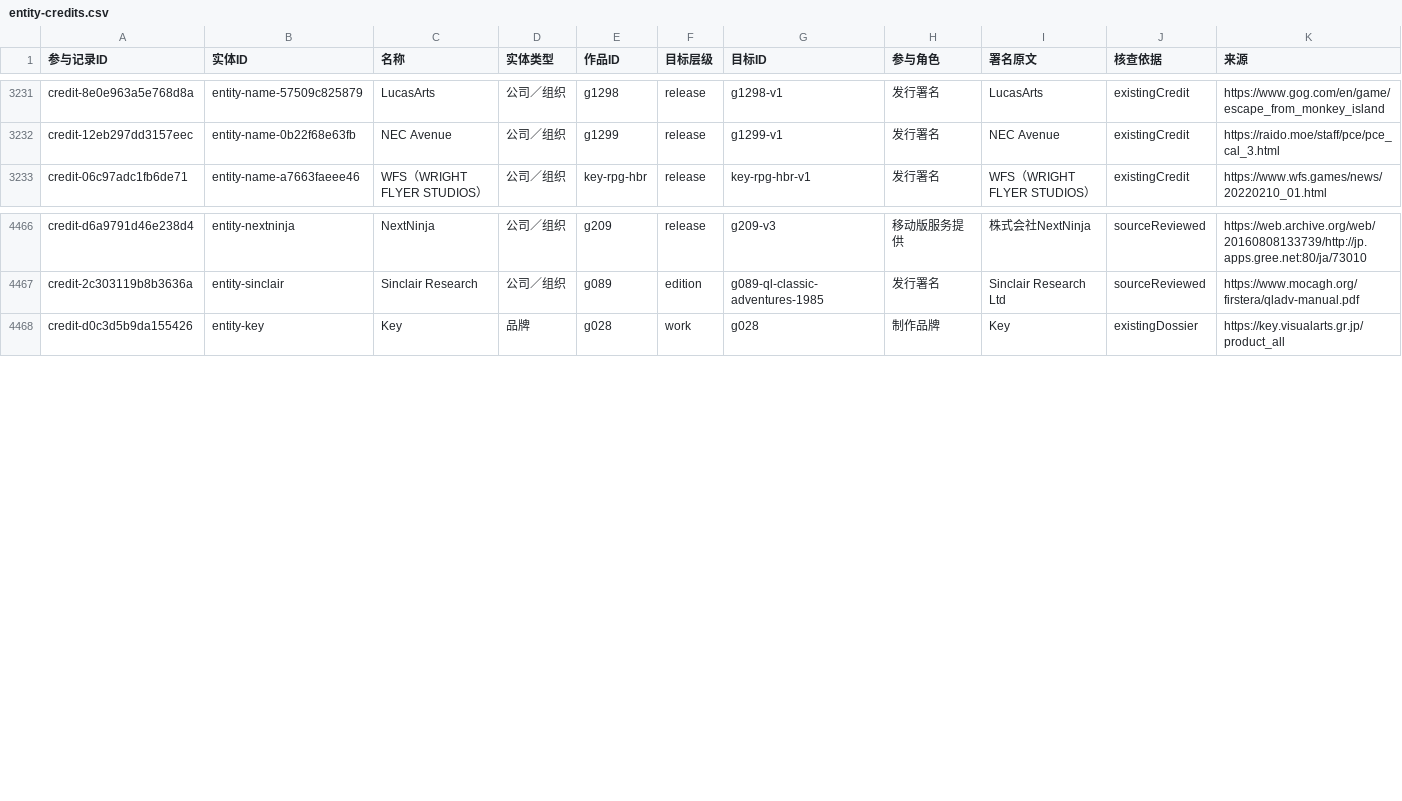
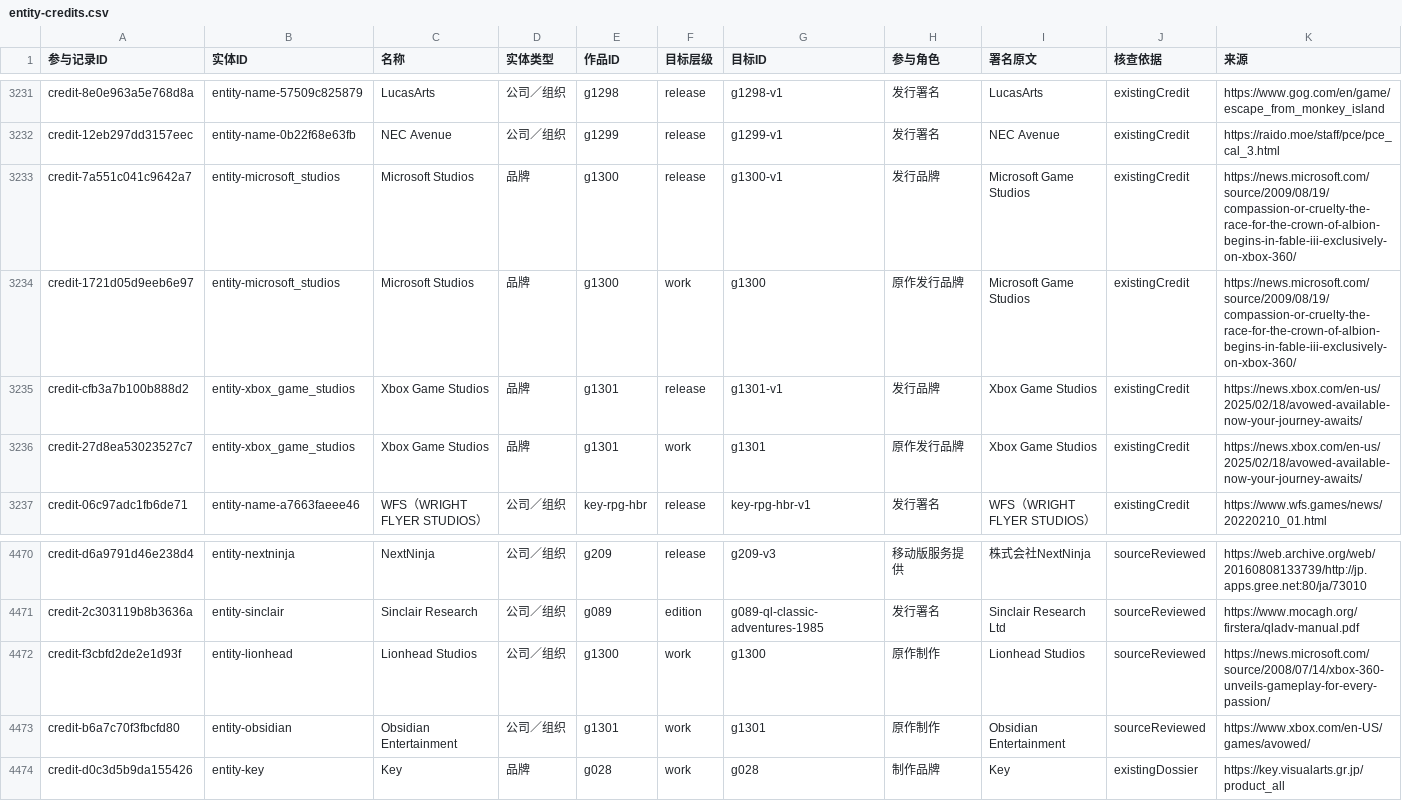
Before and after one commit to wt1234-donkey/visual-novel, a CSV file: data/entity-credits.csv, drawn as a sheet; only a part is shown, gaps mark what is left out.

Commit message:
Expand Microsoft narrative dossier and organization history

```diff
--- a/data/entity-credits.csv
+++ b/data/entity-credits.csv
@@ -3232,2 +3232,6 @@ credit-8e0e963a5e768d8a,entity-name-57509c825879,LucasArts,公司／组织,g1298
 credit-12eb297dd3157eec,entity-name-0b22f68e63fb,NEC Avenue,公司／组织,g1299,release,g1299-v1,发行署名,NEC Avenue,existingCredit,https://raido.moe/staff/pce/pce_cal_3.html
+credit-7a551c041c9642a7,entity-microsoft_studios,Microsoft Studios,品牌,g1300,release,g1300-v1,发行品牌,Microsoft Game Studios,existingCredit,https://news.microsoft.com/source/2009/08/19/compassion-or-cruelty-the-race-for-the-crown-of-albion-begins-in-fable-iii-exclusively-on-xbox-360/
+credit-1721d05d9eeb6e97,entity-microsoft_studios,Microsoft Studios,品牌,g1300,work,g1300,原作发行品牌,Microsoft Game Studios,existingCredit,https://news.microsoft.com/source/2009/08/19/compassion-or-cruelty-the-race-for-the-crown-of-albion-begins-in-fable-iii-exclusively-on-xbox-360/
+credit-cfb3a7b100b888d2,entity-xbox_game_studios,Xbox Game Studios,品牌,g1301,release,g1301-v1,发行品牌,Xbox Game Studios,existingCredit,https://news.xbox.com/en-us/2025/02/18/avowed-available-now-your-journey-awaits/
+credit-27d8ea53023527c7,entity-xbox_game_studios,Xbox Game Studios,品牌,g1301,work,g1301,原作发行品牌,Xbox Game Studios,existingCredit,https://news.xbox.com/en-us/2025/02/18/avowed-available-now-your-journey-awaits/
 credit-06c97adc1fb6de71,entity-name-a7663faeee46,WFS（WRIGHT FLYER STUDIOS）,公司／组织,key-rpg-hbr,release,key-rpg-hbr-v1,发行署名,WFS（WRIGHT FLYER STUDIOS）,existingCredit,https://www.wfs.games/news/20220210_01.html
@@ -4467,2 +4471,4 @@ credit-d6a9791d46e238d4,entity-nextninja,NextNinja,公司／组织,g209,release,
 credit-2c303119b8b3636a,entity-sinclair,Sinclair Research,公司／组织,g089,edition,g089-ql-classic-adventures-1985,发行署名,Sinclair Research Ltd,sourceReviewed,https://www.mocagh.org/firstera/qladv-manual.pdf
+credit-f3cbfd2de2e1d93f,entity-lionhead,Lionhead Studios,公司／组织,g1300,work,g1300,原作制作,Lionhead Studios,sourceReviewed,https://news.microsoft.com/source/2008/07/14/xbox-360-unveils-gameplay-for-every-passion/
+credit-b6a7c70f3fbcfd80,entity-obsidian,Obsidian Entertainment,公司／组织,g1301,work,g1301,原作制作,Obsidian Entertainment,sourceReviewed,https://www.xbox.com/en-US/games/avowed/
 credit-d0c3d5b9da155426,entity-key,Key,品牌,g028,work,g028,制作品牌,Key,existingDossier,https://key.visualarts.gr.jp/product_all
```
Also changed, not shown: data/content-versions.csv, 23 other files.
